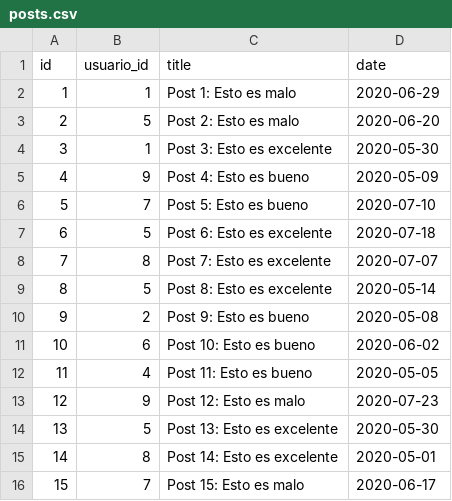
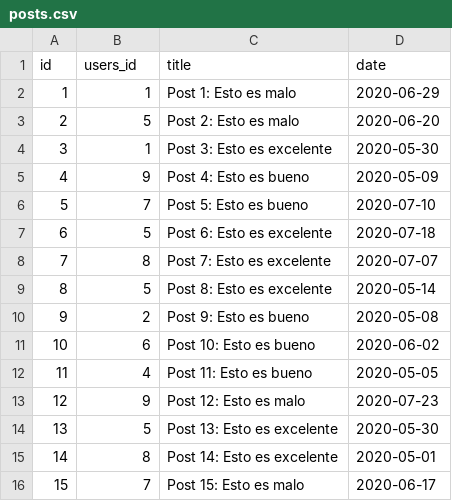
Before and after one commit to booleancl/programming-intro-lab-14-Mairyms, a CSV file: data/posts.csv, drawn as a sheet.

```diff
--- a/data/posts.csv
+++ b/data/posts.csv
@@ -1,2 +1,2 @@
-id,usuario_id,title,date
+id,users_id,title,date
 1,1,Post 1: Esto es malo,2020-06-29
```
Also changed, not shown: data/comentarios.csv, 1 other file.
